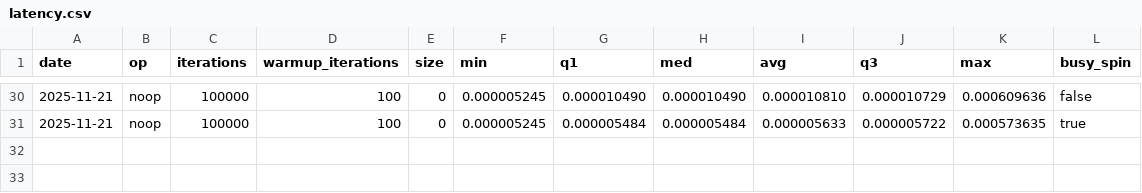
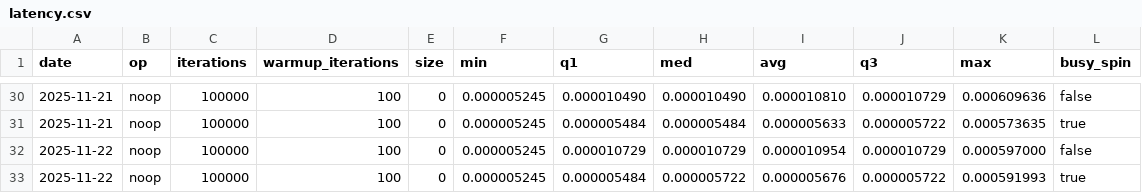
Before and after one commit to mochi-hpc-experiments/mochi-hpc-experiments.github.io, a CSV file: src/supercomputers/polaris/latency.csv, drawn as a sheet; only a part is shown, gaps mark what is left out; the diff names each change by its address in the sheet, - before the commit and + after, or states it on an @@ line.

```diff
--- a/src/supercomputers/polaris/latency.csv
+++ b/src/supercomputers/polaris/latency.csv
+row 32: 2025-11-22 | noop | 100000 | 100 | 0 | 0.000005245 | 0.000010729 | 0.000010729 | 0.000010954 | 0.000010729 | 0.000597000 | false
+row 33: 2025-11-22 | noop | 100000 | 100 | 0 | 0.000005245 | 0.000005484 | 0.000005722 | 0.000005676 | 0.000005722 | 0.000591993 | true
```
Also changed, not shown: src/supercomputers/polaris/bandwidth.csv, src/supercomputers/polaris/gpu-bandwidth.csv, 2 other files.
